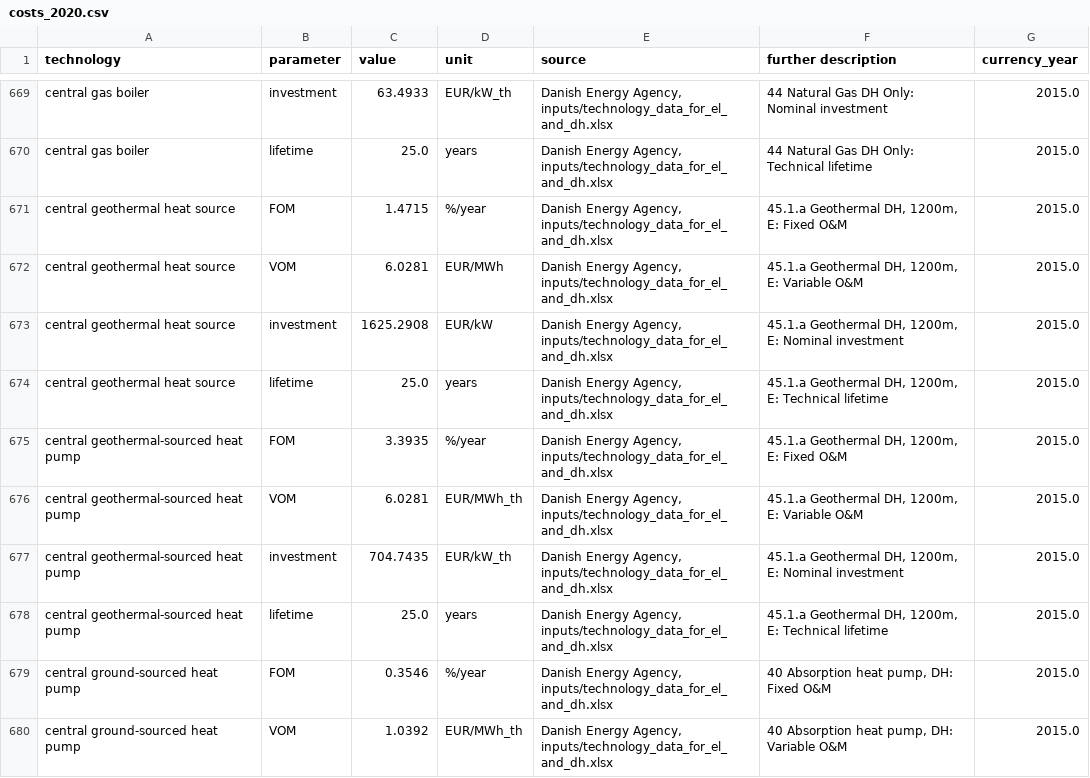
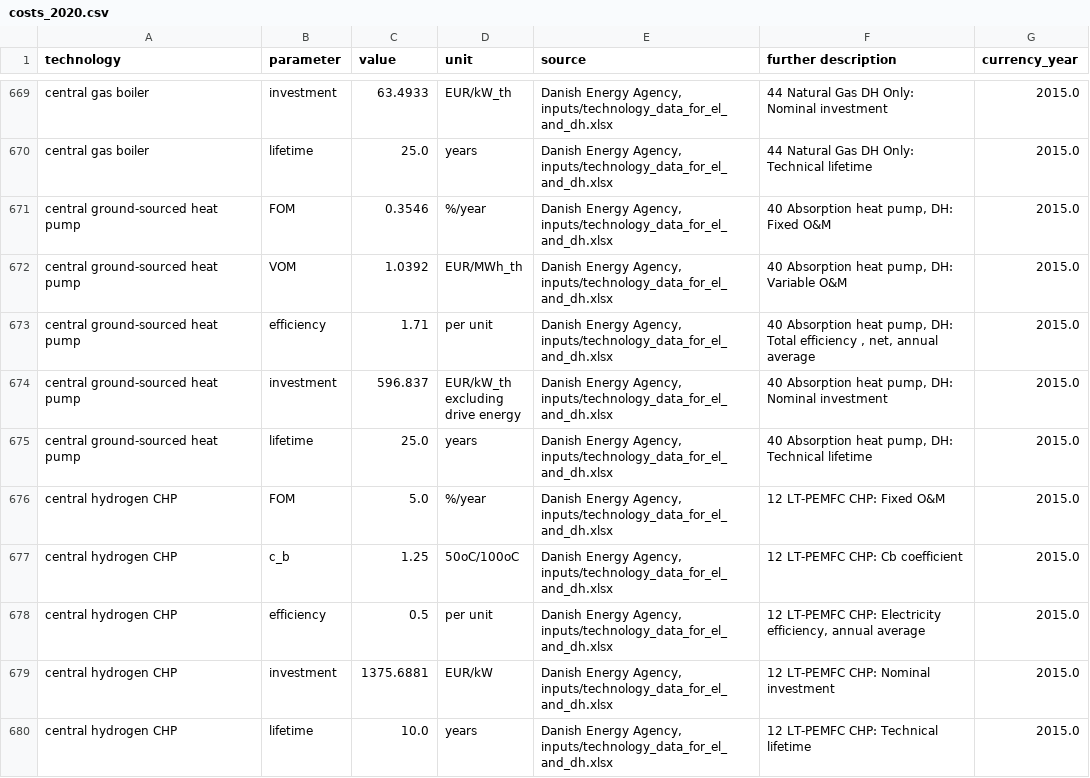
Before and after one commit to PyPSA/technology-data, a CSV file: outputs/costs_2020.csv, drawn as a sheet; only a part is shown, gaps mark what is left out; the shorter side is filled out with more unchanged rows; the diff names each change by its address in the sheet, - before the commit and + after, or states it on an @@ line.

Commit message:
fix: Remove geothermal-sourced HPs; add installation costs to geothermal heat source and assume 2000m depth

```diff
--- a/outputs/costs_2020.csv
+++ b/outputs/costs_2020.csv
-row 671: central geothermal heat source | FOM | 1.4715 | %/year | Danish Energy Agency, inputs/technology_data_for_el_and_dh.xlsx | 45.1.a Geothermal DH, 1200m, E: Fixed O&M | 2015.0
-row 672: central geothermal heat source | VOM | 6.0281 | EUR/MWh | Danish Energy Agency, inputs/technology_data_for_el_and_dh.xlsx | 45.1.a Geothermal DH, 1200m, E: Variable O&M | 2015.0
-row 673: central geothermal heat source | investment | 1625.2908 | EUR/kW | Danish Energy Agency, inputs/technology_data_for_el_and_dh.xlsx | 45.1.a Geothermal DH, 1200m, E: Nominal investment | 2015.0
-row 674: central geothermal heat source | lifetime | 25.0 | years | Danish Energy Agency, inputs/technology_data_for_el_and_dh.xlsx | 45.1.a Geothermal DH, 1200m, E: Technical lifetime | 2015.0
-row 675: central geothermal-sourced heat pump | FOM | 3.3935 | %/year | Danish Energy Agency, inputs/technology_data_for_el_and_dh.xlsx | 45.1.a Geothermal DH, 1200m, E: Fixed O&M | 2015.0
-row 676: central geothermal-sourced heat pump | VOM | 6.0281 | EUR/MWh_th | Danish Energy Agency, inputs/technology_data_for_el_and_dh.xlsx | 45.1.a Geothermal DH, 1200m, E: Variable O&M | 2015.0
-row 677: central geothermal-sourced heat pump | investment | 704.7435 | EUR/kW_th | Danish Energy Agency, inputs/technology_data_for_el_and_dh.xlsx | 45.1.a Geothermal DH, 1200m, E: Nominal investment | 2015.0
-row 678: central geothermal-sourced heat pump | lifetime | 25.0 | years | Danish Energy Agency, inputs/technology_data_for_el_and_dh.xlsx | 45.1.a Geothermal DH, 1200m, E: Technical lifetime | 2015.0
```
Also changed, not shown: outputs/costs_2025.csv, outputs/costs_2030.csv, 13 other files.
